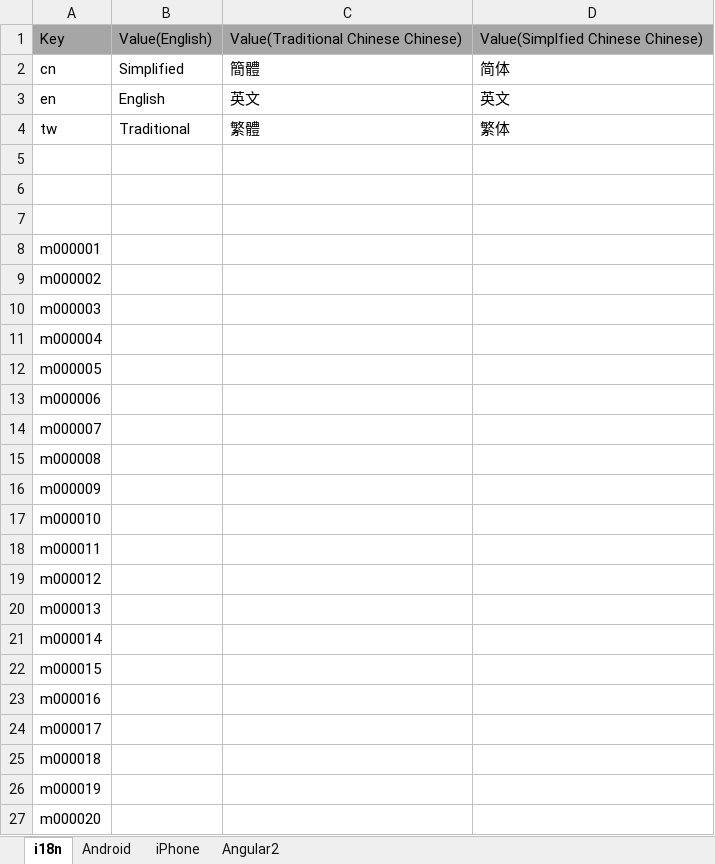
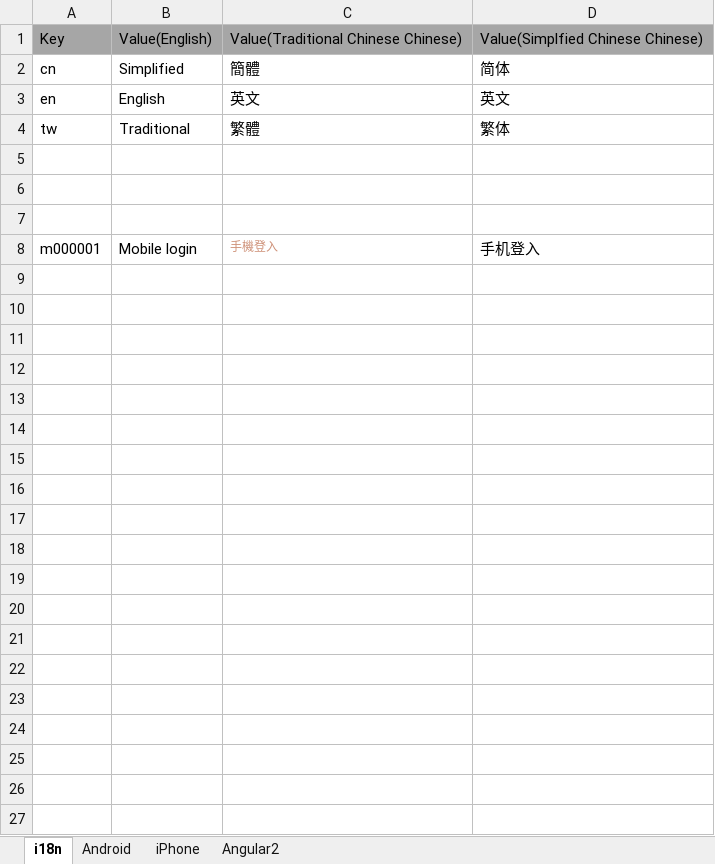
Before and after one commit to ski2004/client-end-mobile-test, an Excel workbook: src/helpers/i18n/client.xlsx, sheet i18n, drawn as a sheet; values as stored, in another font and other column widths than the file's, no borders; removed rows and columns are numbered as before the commit, all else as after; the diff names each change by its address in the sheet, - before the commit and + after, or states it on an @@ line.

```diff
--- a/src/helpers/i18n/client.xlsx (sheet i18n)
+++ b/src/helpers/i18n/client.xlsx (sheet i18n)
-row 8: m000001
-row 9: m000002
-row 10: m000003
-row 11: m000004
-row 12: m000005
-row 13: m000006
-row 14: m000007
-row 15: m000008
-row 16: m000009
-row 17: m000010
-row 18: m000011
-row 19: m000012
-row 20: m000013
-row 21: m000014
-row 22: m000015
-row 23: m000016
-row 24: m000017
-row 25: m000018
-row 26: m000019
-row 27: m000020
+row 8: m000001 | Mobile login | 手機登入 | 手机登入
```
Also changed, not shown: sheet Angular2, sheet Android, sheet iPhone, 20 other files.
